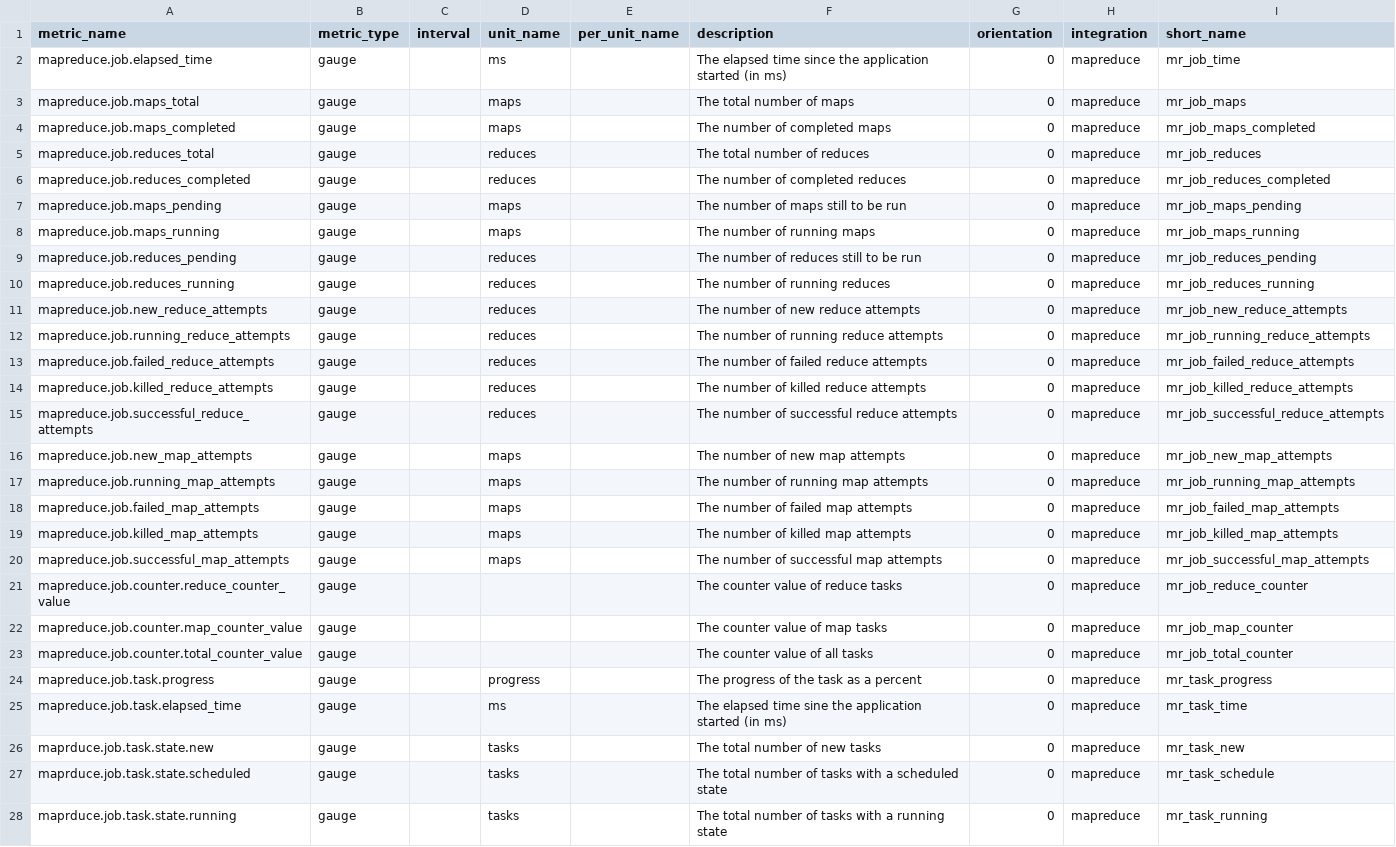
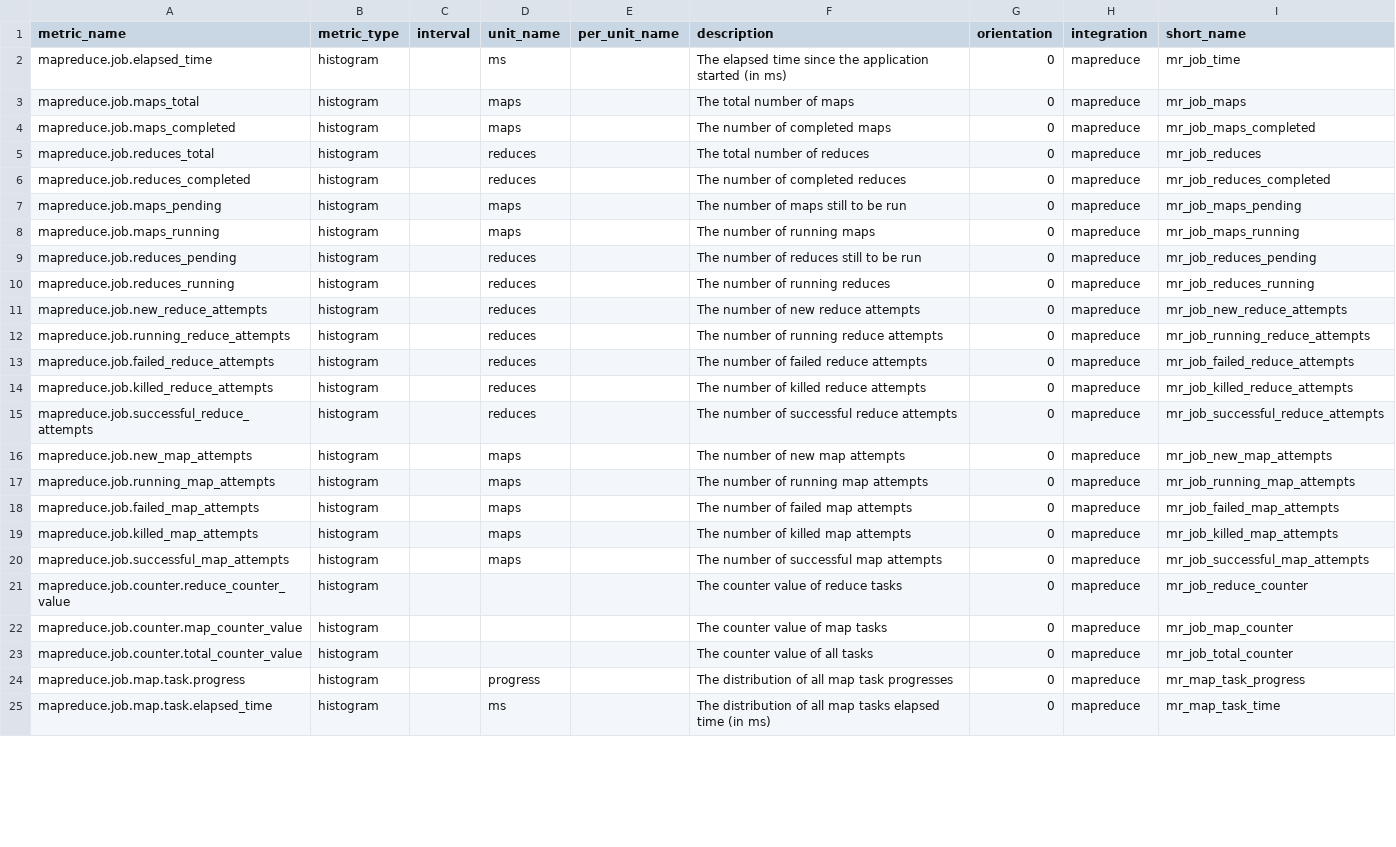
Before and after one commit to DataDog/IntegrationTemplate, a CSV file: mapreduce/metrics.csv, drawn as a sheet; only a part is shown; removed rows and columns are numbered as before the commit, all else as after; the diff covers the shown part only; the diff names each change by its address in the sheet, - before the commit and + after, or states it on an @@ line.

Commit message:
update the mapreduce integration template

```diff
--- a/mapreduce/metrics.csv
+++ b/mapreduce/metrics.csv
-B2:B25 (metric_type): gauge
+B2:B25 (metric_type): histogram
-A24 (metric_name): mapreduce.job.task.progress
+A24 (metric_name): mapreduce.job.map.task.progress
-F24 (description): The progress of the task as a percent
+F24 (description): The distribution of all map task progresses
-I24 (short_name): mr_task_progress
+I24 (short_name): mr_map_task_progress
-A25 (metric_name): mapreduce.job.task.elapsed_time
+A25 (metric_name): mapreduce.job.map.task.elapsed_time
-F25 (description): The elapsed time sine the application started (in ms)
+F25 (description): The distribution of all map tasks elapsed time (in ms)
-I25 (short_name): mr_task_time
+I25 (short_name): mr_map_task_time
-row 26: maprduce.job.task.state.new | gauge |  | tasks |  | The total number of new tasks | 0 | mapreduce | mr_task_new
-row 27: maprduce.job.task.state.scheduled | gauge |  | tasks |  | The total number of tasks with a scheduled state | 0 | mapreduce | mr_task_schedule
-row 28: maprduce.job.task.state.running | gauge |  | tasks |  | The total number of tasks with a running state | 0 | mapreduce | mr_task_running
```
Also changed, not shown: 1 added row, 11 removed rows and 5 edited cells elsewhere in this file, 1 other file.
